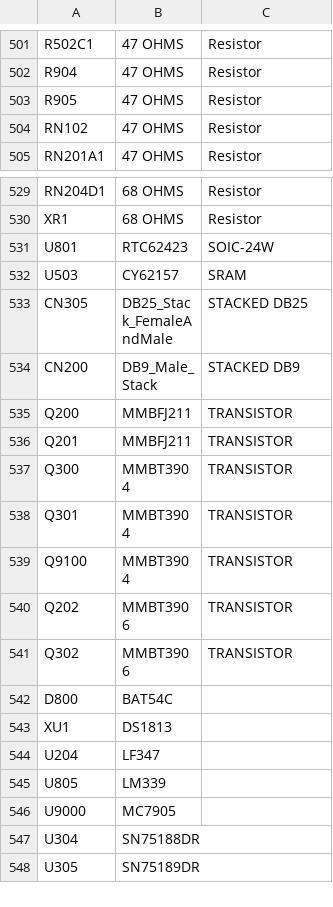
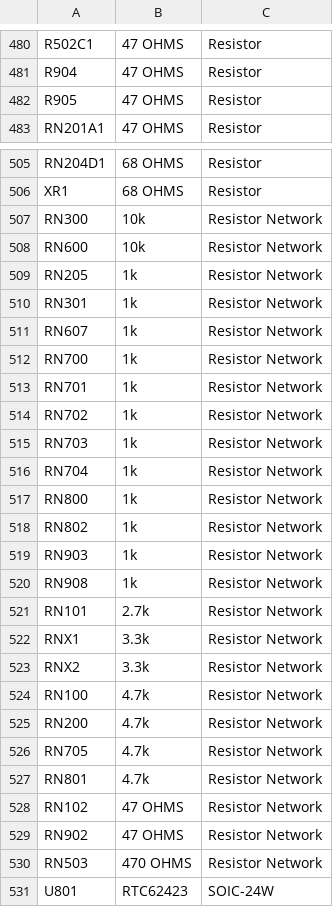
Before and after one commit to jasonsbeer/Amiga-2000-EATX, a CSV file: BOM/2000ATX-REFERENCE_REV12.csv, drawn as a sheet; only a part is shown, gaps mark what is left out; the shorter side is filled out with more unchanged rows; removed rows and columns are numbered as before the commit, all else as after; the diff covers the shown part only; the diff names each change by its address in the sheet, - before the commit and + after, or states it on an @@ line.

Commit message:
Add files via upload

```diff
--- a/BOM/2000ATX-REFERENCE_REV12.csv
+++ b/BOM/2000ATX-REFERENCE_REV12.csv
-row 504: RN102 | 47 OHMS | Resistor
+row 507: RN300 | 10k | Resistor Network
+row 508: RN600 | 10k | Resistor Network
+row 509: RN205 | 1k | Resistor Network
+row 510: RN301 | 1k | Resistor Network
+row 511: RN607 | 1k | Resistor Network
+row 512: RN700 | 1k | Resistor Network
+row 513: RN701 | 1k | Resistor Network
+row 514: RN702 | 1k | Resistor Network
+row 515: RN703 | 1k | Resistor Network
+row 516: RN704 | 1k | Resistor Network
+row 517: RN800 | 1k | Resistor Network
+row 518: RN802 | 1k | Resistor Network
+row 519: RN903 | 1k | Resistor Network
+row 520: RN908 | 1k | Resistor Network
+row 521: RN101 | 2.7k | Resistor Network
+row 522: RNX1 | 3.3k | Resistor Network
+row 523: RNX2 | 3.3k | Resistor Network
+row 524: RN100 | 4.7k | Resistor Network
+row 525: RN200 | 4.7k | Resistor Network
+row 526: RN705 | 4.7k | Resistor Network
+row 527: RN801 | 4.7k | Resistor Network
+row 528: RN102 | 47 OHMS | Resistor Network
+row 529: RN902 | 47 OHMS | Resistor Network
+row 530: RN503 | 470 OHMS | Resistor Network
```
Also changed, not shown: 23 removed rows elsewhere in this file.
